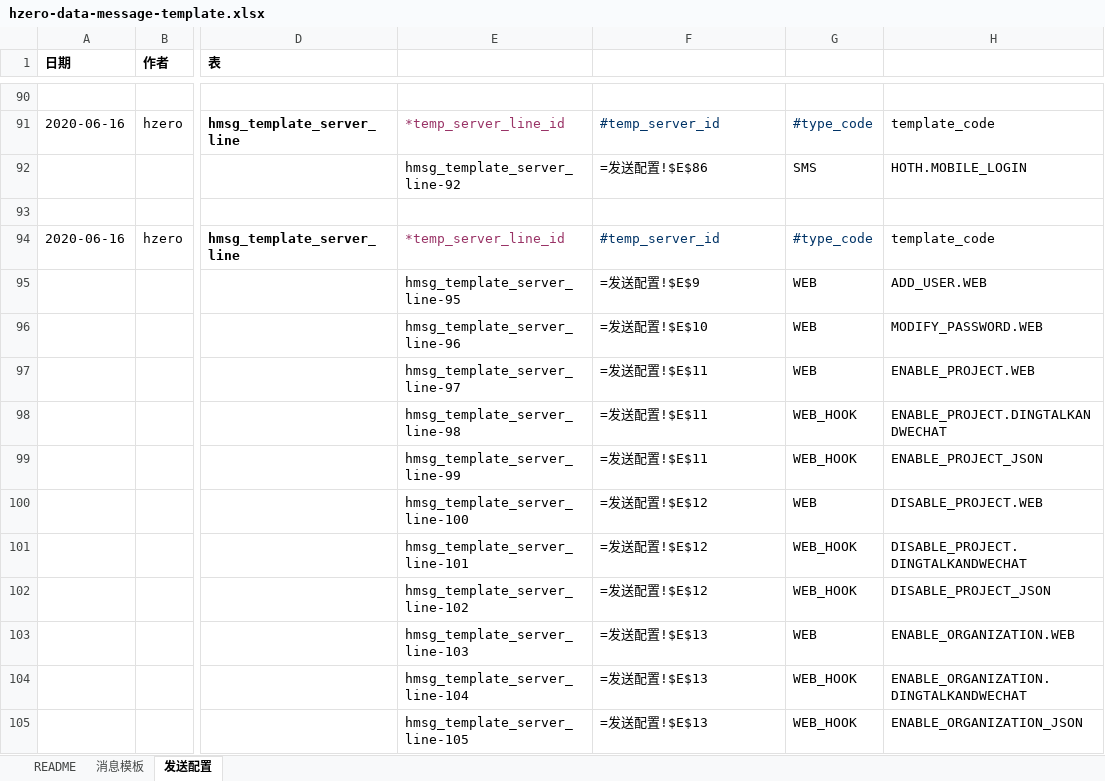
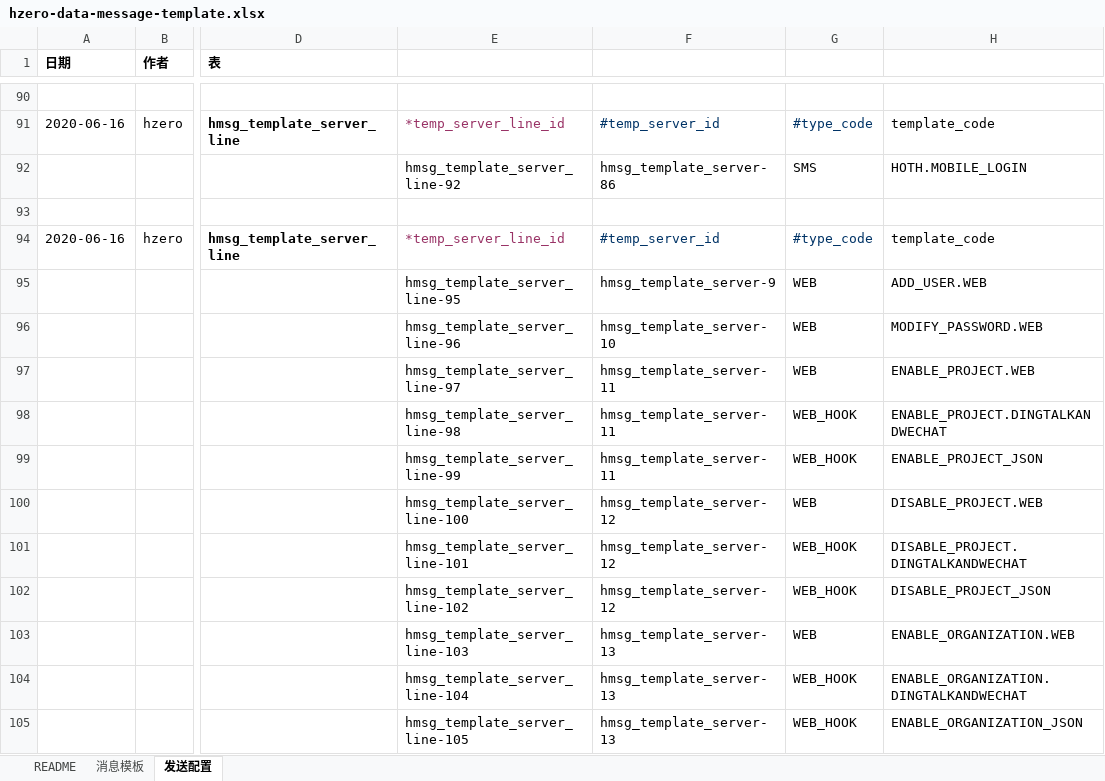
Before and after one commit to open-hand/choerodon-message, an Excel workbook: src/main/resources/script/db/init-data/hzero_message/hzero_message/hzero-data-message-template.xlsx, sheet 发送配置, drawn as a sheet; only a part is shown, gaps mark what is left out; values as stored, in another font and other column widths than the file's, no borders; formulas without a stored value are shown as written; the diff covers the shown part only; the diff names each change by its address in the sheet, - before the commit and + after, or states it on an @@ line.

```diff
--- a/src/main/resources/script/db/init-data/hzero_message/hzero_message/hzero-data-message-template.xlsx (sheet 发送配置)
+++ b/src/main/resources/script/db/init-data/hzero_message/hzero_message/hzero-data-message-template.xlsx (sheet 发送配置)
-F92: =发送配置!$E$86
+F92: hmsg_template_server-86
-F95: =发送配置!$E$9
+F95: hmsg_template_server-9
-F96: =发送配置!$E$10
+F96: hmsg_template_server-10
-F97:F99: =发送配置!$E$11
+F97:F99: hmsg_template_server-11
-F100:F102: =发送配置!$E$12
+F100:F102: hmsg_template_server-12
-F103:F105: =发送配置!$E$13
+F103:F105: hmsg_template_server-13
```
Also changed, not shown: 84 edited cells elsewhere in this sheet, sheet 消息模板.
